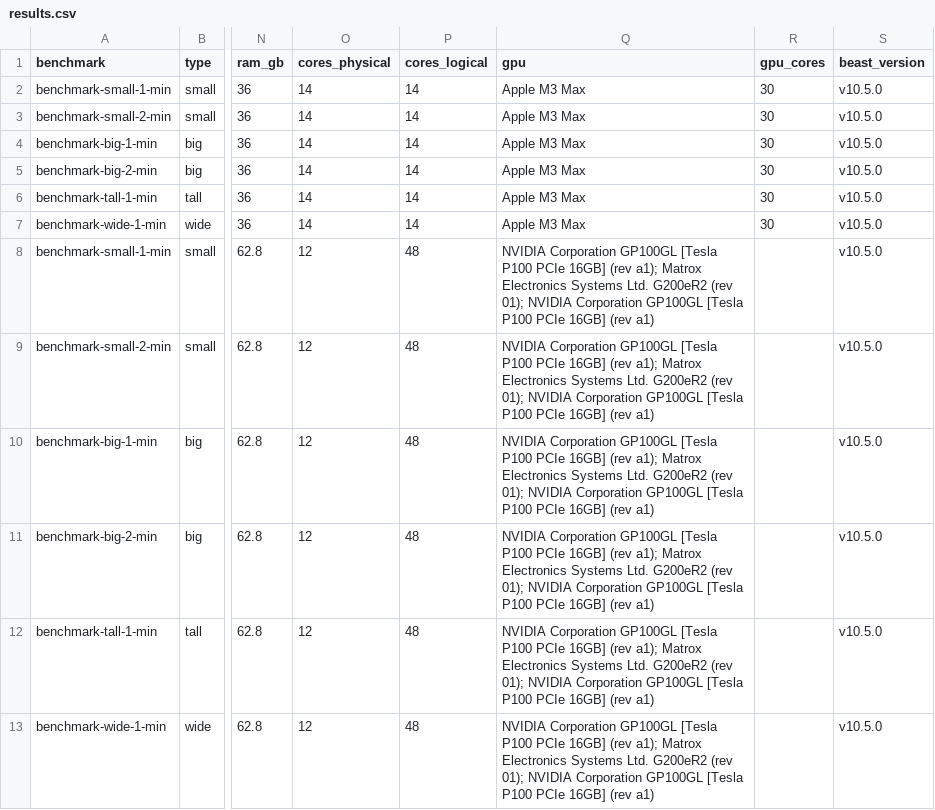
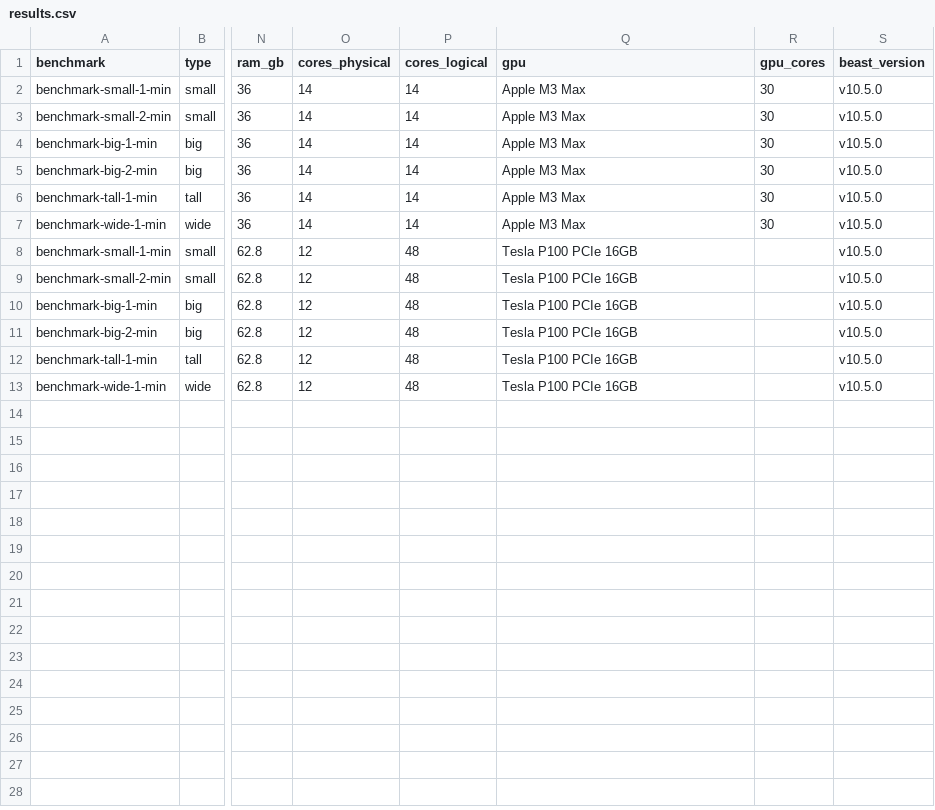
Before and after one commit to beast-dev/beast-benchmark, a CSV file: results.csv, drawn as a sheet; only a part is shown, gaps mark what is left out; the diff names each change by its address in the sheet, - before the commit and + after, or states it on an @@ line.

Commit message:
Cleaning up results file

```diff
--- a/results.csv
+++ b/results.csv
-Q8:Q13 (gpu): NVIDIA Corporation GP100GL [Tesla P100 PCIe 16GB] (rev a1); Matrox Electronics Systems Ltd. G200eR2 (rev 01); NVIDIA Corporation GP100GL [Tesla P100 PCIe 16GB] (rev a1)
+Q8:Q13 (gpu): Tesla P100 PCIe 16GB
```
